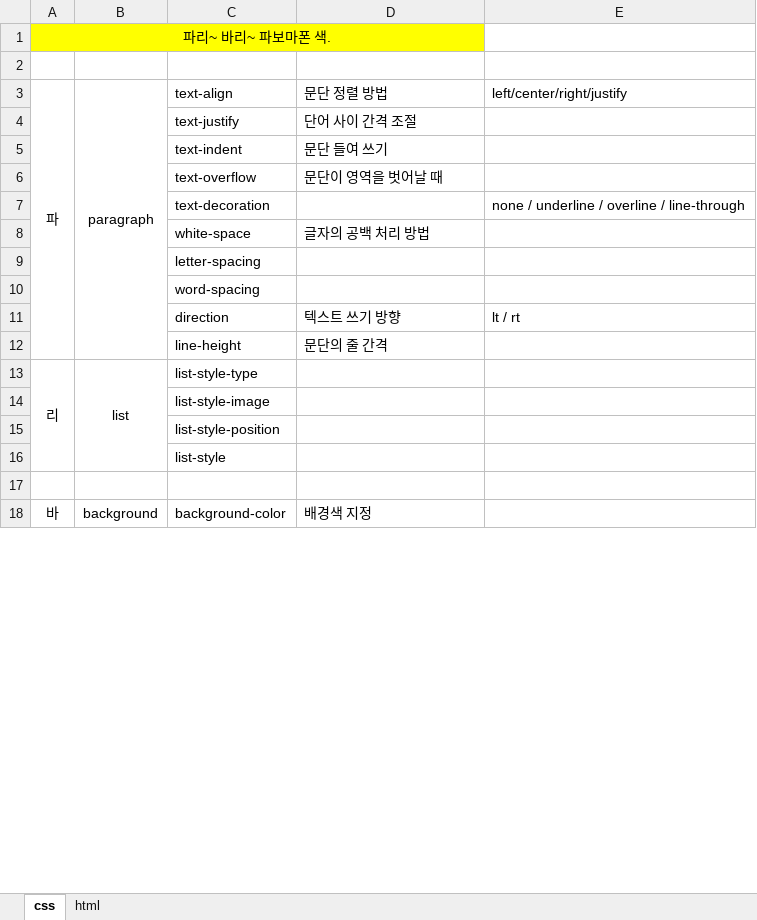
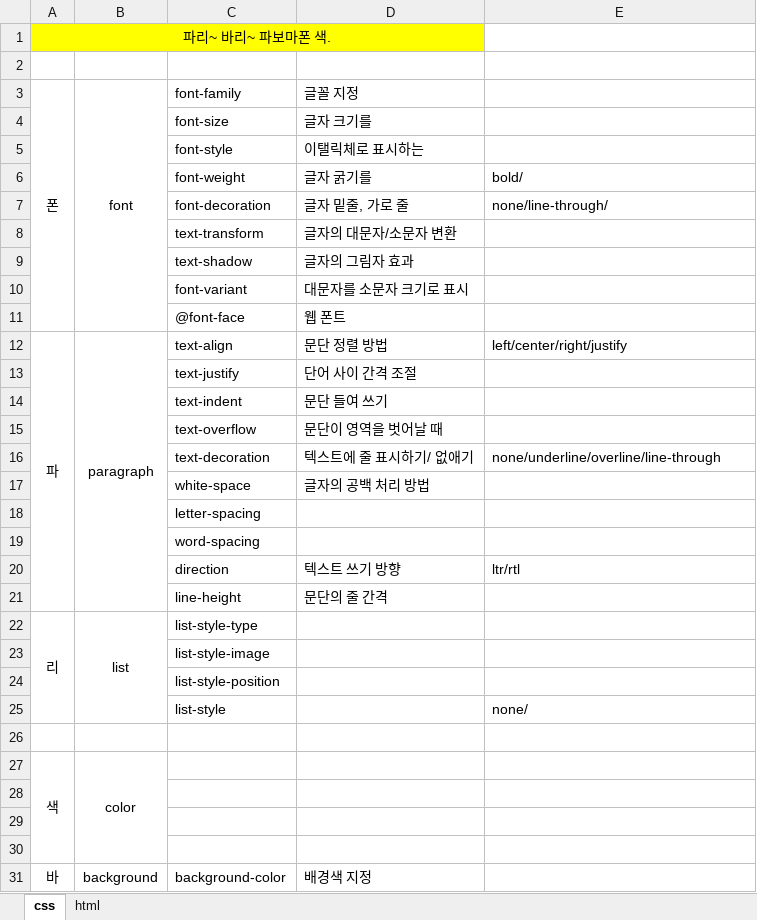
Before and after one commit to ahndoo0/javauploadtast, an Excel workbook: JavaScript/Work/st00.docs/html&css정리.xlsx, sheet css, drawn as a sheet; only a part is shown; values as stored, in another font and other column widths than the file's, no borders; charts and pictures not drawn; addresses are those after the commit; the diff covers the shown part only; the diff names each change by its address in the sheet, - before the commit and + after, or states it on an @@ line.

```diff
--- a/JavaScript/Work/st00.docs/html&css정리.xlsx (sheet css)
+++ b/JavaScript/Work/st00.docs/html&css정리.xlsx (sheet css)
@@ row 50 moved to row 3: 폰 @@
@@ row 51 moved to row 4: font-size @@
@@ row 52 moved to row 5: font-style @@
+row 6:  |  | font-weight | 글자 굵기를 | bold/
+row 7:  |  | font-decoration | 글자 밑줄, 가로 줄 | none/line-through/
@@ row 55 moved to row 8: text-transform @@
@@ row 56 moved to row 9: text-shadow @@
@@ row 57 moved to row 10: font-variant @@
@@ row 58 moved to row 11: @font-face @@
-D16: (empty)
+D16: 텍스트에 줄 표시하기/ 없애기
-E16: none / underline / overline / line-through
+E16: none/underline/overline/line-through
-E20: lt / rt
+E20: ltr/rtl
-E25: (empty)
+E25: none/
+row 26: (empty)
@@ row 46 moved to row 27: 색 @@
+row 28: (empty)
+row 29: (empty)
```
Also changed, not shown: 6 added rows, 6 removed rows, 15 edited cells and merged cells elsewhere in this sheet, charts or pictures, 11 other files.
